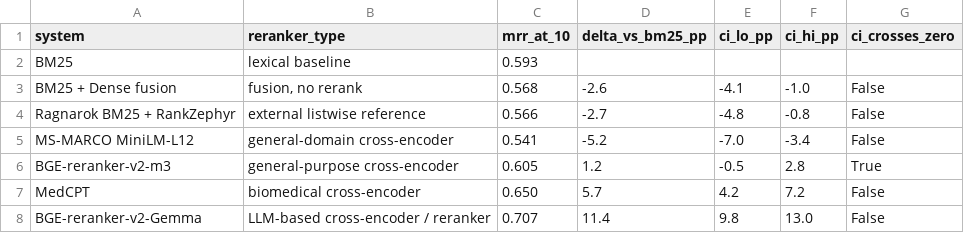
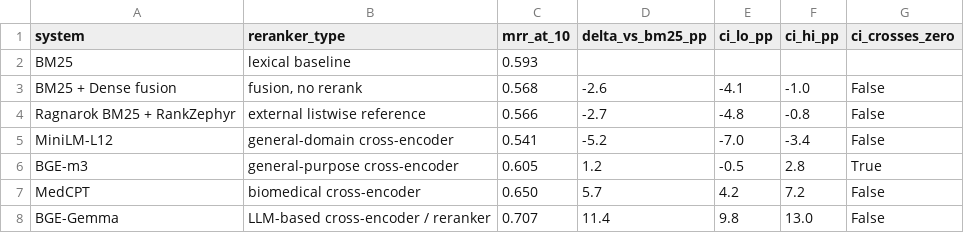
Before and after one commit to fulaibaowang/dictycite, a CSV file: output/paper_figures/table1_ranker_comparison.csv, drawn as a sheet.

```diff
--- a/output/paper_figures/table1_ranker_comparison.csv
+++ b/output/paper_figures/table1_ranker_comparison.csv
@@ -4,5 +4,5 @@ BM25 + Dense fusion,"fusion, no rerank",0.568,-2.6,-4.1,-1.0,False
 Ragnarok BM25 + RankZephyr,external listwise reference,0.566,-2.7,-4.8,-0.8,False
-MS-MARCO MiniLM-L12,general-domain cross-encoder,0.541,-5.2,-7.0,-3.4,False
-BGE-reranker-v2-m3,general-purpose cross-encoder,0.605,1.2,-0.5,2.8,True
+MiniLM-L12,general-domain cross-encoder,0.541,-5.2,-7.0,-3.4,False
+BGE-m3,general-purpose cross-encoder,0.605,1.2,-0.5,2.8,True
 MedCPT,biomedical cross-encoder,0.650,5.7,4.2,7.2,False
-BGE-reranker-v2-Gemma,LLM-based cross-encoder / reranker,0.707,11.4,9.8,13.0,False
+BGE-Gemma,LLM-based cross-encoder / reranker,0.707,11.4,9.8,13.0,False
```
Also changed, not shown: output/paper_figures/table_s1_qe_reranker.csv, 13 other files.
